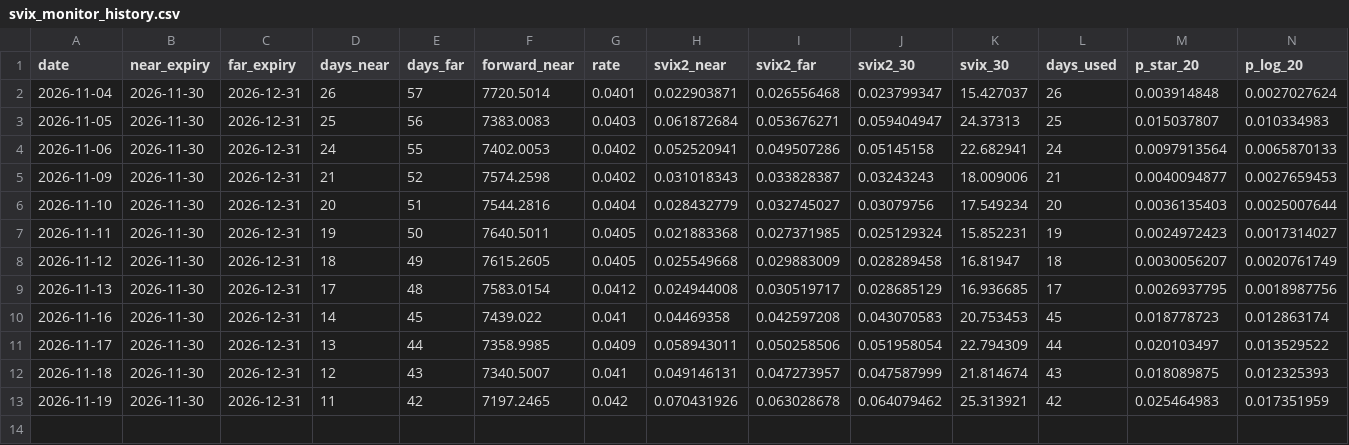
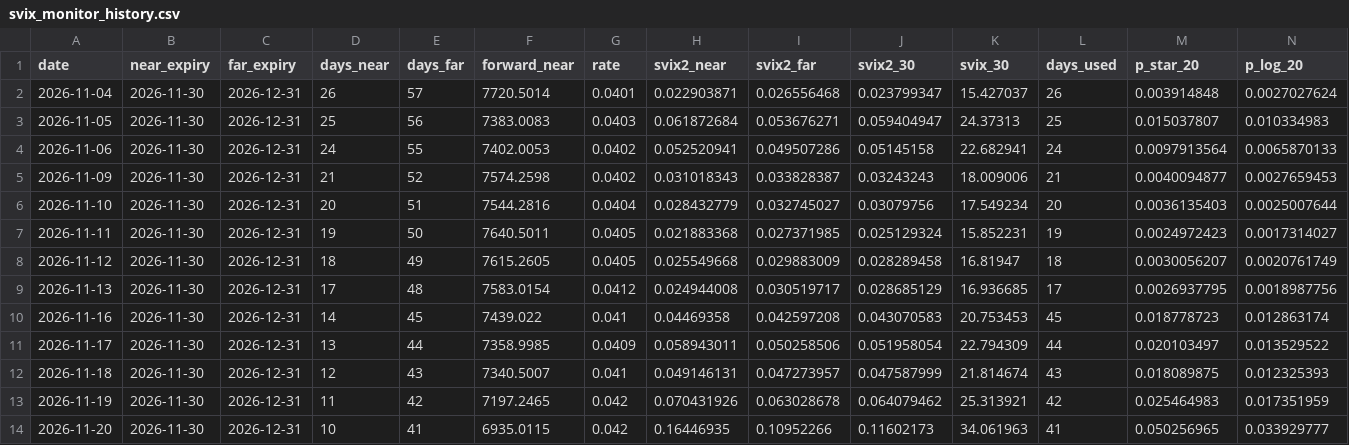
Before and after one commit to mdedhia9/svix-crash-monitor, a CSV file: svix_monitor_history.csv, drawn as a sheet; only a part is shown; rows hold the shown columns only; the diff names each change by its address in the sheet, - before the commit and + after, or states it on an @@ line.

```diff
--- a/svix_monitor_history.csv
+++ b/svix_monitor_history.csv
+row 14: 2026-11-20 | 2026-11-30 | 2026-12-31 | 10 | 41 | 6935.0115 | 0.042 | 0.16446935 | 0.10952266 | 0.11602173 | 34.061963 | 41 | 0.050256965 | 0.033929777
```
